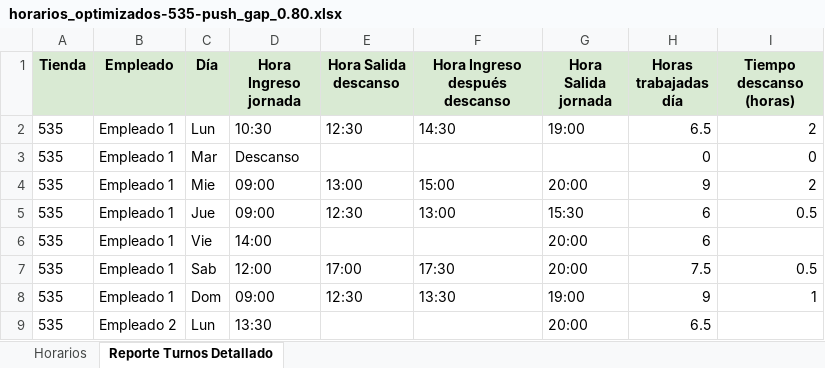
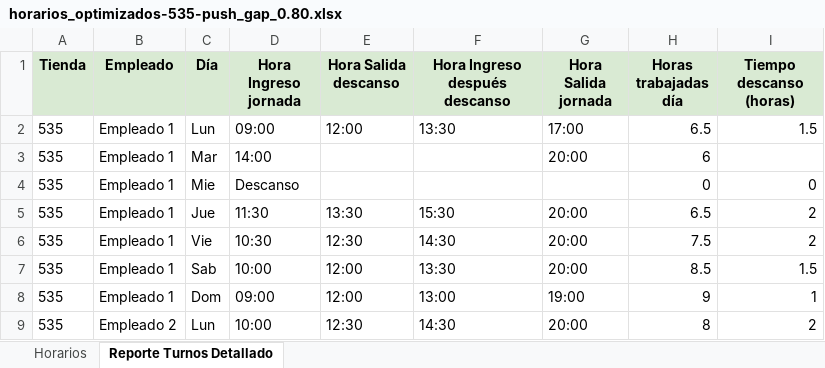
Before and after one commit to carrasquintero/Schedule_Asigner_Baguer, an Excel workbook: horarios_optimizados-535-push_gap_0.80.xlsx, sheet Reporte Turnos Detallado, drawn as a sheet; only a part is shown; values as stored, in another font and other column widths than the file's, no borders; removed rows and columns are numbered as before the commit, all else as after; the diff covers the shown part only; the diff names each change by its address in the sheet, - before the commit and + after, or states it on an @@ line.

```diff
--- a/horarios_optimizados-535-push_gap_0.80.xlsx (sheet Reporte Turnos Detallado)
+++ b/horarios_optimizados-535-push_gap_0.80.xlsx (sheet Reporte Turnos Detallado)
-D2 (Hora Ingreso jornada): 10:30
+D2 (Hora Ingreso jornada): 09:00
-E2 (Hora Salida descanso): 12:30
+E2 (Hora Salida descanso): 12:00
-F2 (Hora Ingreso después descanso): 14:30
+F2 (Hora Ingreso después descanso): 13:30
-G2 (Hora Salida jornada): 19:00
+G2 (Hora Salida jornada): 17:00
-I2 (Tiempo descanso (horas)): 2
+I2 (Tiempo descanso (horas)): 1.5
+row 3: 535 | Empleado 1 | Mar | 14:00 |  |  | 20:00 | 6
-C4 (Día): Mar
+C4 (Día): Mie
-C5 (Día): Mie
+C5 (Día): Jue
-D5 (Hora Ingreso jornada): 09:00
+D5 (Hora Ingreso jornada): 11:30
-E5 (Hora Salida descanso): 13:00
+E5 (Hora Salida descanso): 13:30
-F5 (Hora Ingreso después descanso): 15:00
+F5 (Hora Ingreso después descanso): 15:30
-H5 (Horas trabajadas día): 9
+H5 (Horas trabajadas día): 6.5
-row 5: 535 | Empleado 1 | Jue | 09:00 | 12:30 | 13:00 | 15:30 | 6 | 0.5
-D6 (Hora Ingreso jornada): 14:00
+D6 (Hora Ingreso jornada): 10:30
-E6 (Hora Salida descanso): (empty)
+E6 (Hora Salida descanso): 12:30
-F6 (Hora Ingreso después descanso): (empty)
+F6 (Hora Ingreso después descanso): 14:30
-H6 (Horas trabajadas día): 6
+H6 (Horas trabajadas día): 7.5
-I6 (Tiempo descanso (horas)): (empty)
+I6 (Tiempo descanso (horas)): 2
-D7 (Hora Ingreso jornada): 12:00
+D7 (Hora Ingreso jornada): 10:00
-E7 (Hora Salida descanso): 17:00
+E7 (Hora Salida descanso): 12:00
-F7 (Hora Ingreso después descanso): 17:30
+F7 (Hora Ingreso después descanso): 13:30
-H7 (Horas trabajadas día): 7.5
+H7 (Horas trabajadas día): 8.5
-I7 (Tiempo descanso (horas)): 0.5
+I7 (Tiempo descanso (horas)): 1.5
-E8 (Hora Salida descanso): 12:30
+E8 (Hora Salida descanso): 12:00
-F8 (Hora Ingreso después descanso): 13:30
+F8 (Hora Ingreso después descanso): 13:00
-D9 (Hora Ingreso jornada): 13:30
+D9 (Hora Ingreso jornada): 10:00
-E9 (Hora Salida descanso): (empty)
+E9 (Hora Salida descanso): 12:30
-F9 (Hora Ingreso después descanso): (empty)
+F9 (Hora Ingreso después descanso): 14:30
-H9 (Horas trabajadas día): 6.5
+H9 (Horas trabajadas día): 8
-I9 (Tiempo descanso (horas)): (empty)
+I9 (Tiempo descanso (horas)): 2
```
Also changed, not shown: 4 added rows, 4 removed rows and 140 edited cells elsewhere in this sheet, sheet Horarios, horarios_optimizados-770-push_gap_0.80.xlsx, horarios_optimizados-827-push_gap_0.80.xlsx, 46 other files.
